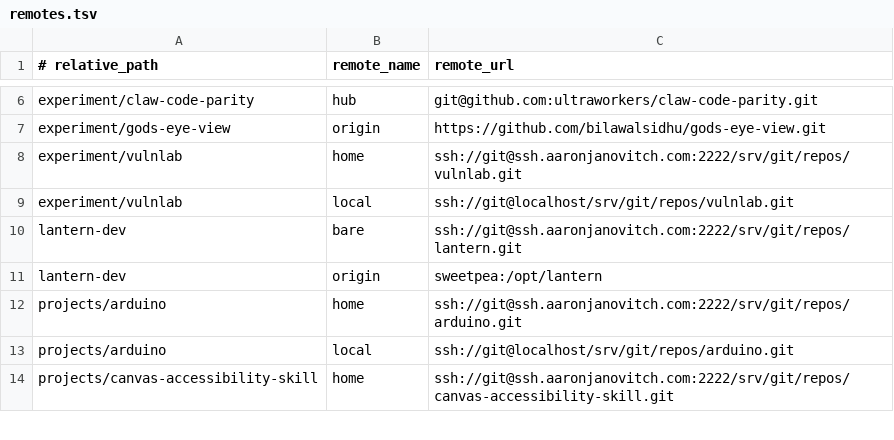
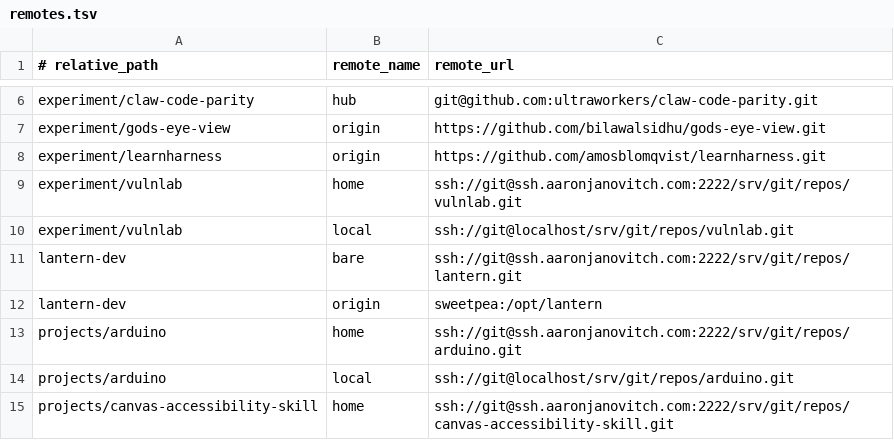
Before and after one commit to aaronjan98/nixos-config, a TSV file: tools/workspace/Repositories/remotes.tsv, drawn as a sheet; only a part is shown, gaps mark what is left out; the diff names each change by its address in the sheet, - before the commit and + after, or states it on an @@ line.

```diff
--- a/tools/workspace/Repositories/remotes.tsv
+++ b/tools/workspace/Repositories/remotes.tsv
+row 8: experiment/learnharness | origin | https://github.com/amosblomqvist/learnharness.git
```
Also changed, not shown: tools/workspace/Repositories/repos.tsv, 4 other files.
